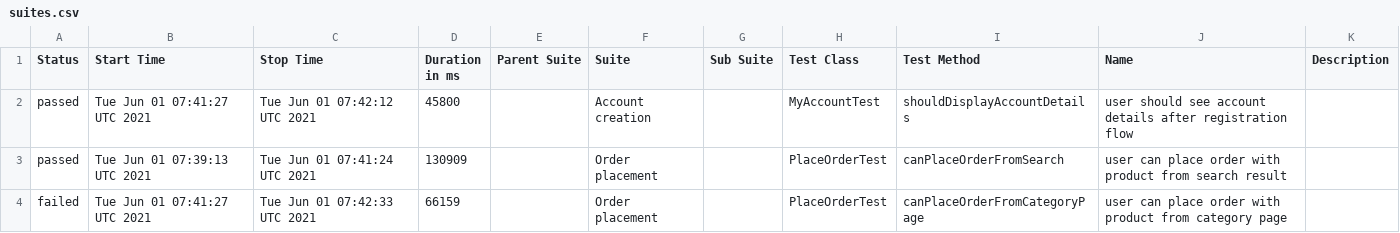
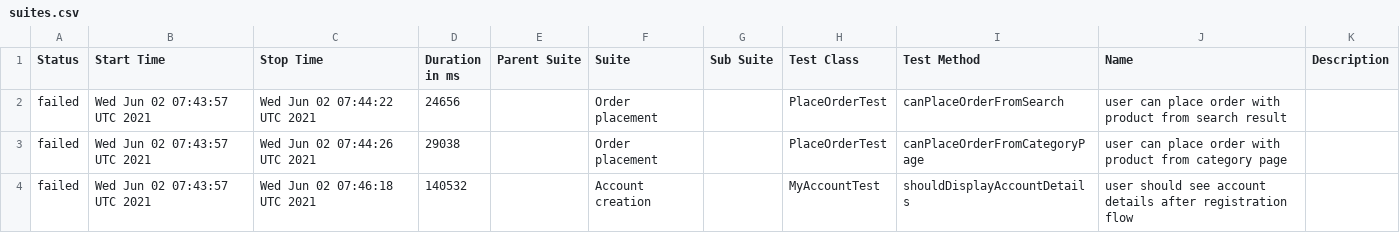
Before and after one commit to isandratskiy/automationpractice-github-actions-demo, a CSV file: data/suites.csv, drawn as a sheet.

```diff
--- a/data/suites.csv
+++ b/data/suites.csv
@@ -1,4 +1,4 @@
 "Status","Start Time","Stop Time","Duration in ms","Parent Suite","Suite","Sub Suite","Test Class","Test Method","Name","Description"
-"passed","Tue Jun 01 07:41:27 UTC 2021","Tue Jun 01 07:42:12 UTC 2021","45800","","Account creation","","MyAccountTest","shouldDisplayAccountDetails","user should see account details after registration flow",""
-"passed","Tue Jun 01 07:39:13 UTC 2021","Tue Jun 01 07:41:24 UTC 2021","130909","","Order placement","","PlaceOrderTest","canPlaceOrderFromSearch","user can place order with product from search result",""
-"failed","Tue Jun 01 07:41:27 UTC 2021","Tue Jun 01 07:42:33 UTC 2021","66159","","Order placement","","PlaceOrderTest","canPlaceOrderFromCategoryPage","user can place order with product from category page",""
+"failed","Wed Jun 02 07:43:57 UTC 2021","Wed Jun 02 07:44:22 UTC 2021","24656","","Order placement","","PlaceOrderTest","canPlaceOrderFromSearch","user can place order with product from search result",""
+"failed","Wed Jun 02 07:43:57 UTC 2021","Wed Jun 02 07:44:26 UTC 2021","29038","","Order placement","","PlaceOrderTest","canPlaceOrderFromCategoryPage","user can place order with product from category page",""
+"failed","Wed Jun 02 07:43:57 UTC 2021","Wed Jun 02 07:46:18 UTC 2021","140532","","Account creation","","MyAccountTest","shouldDisplayAccountDetails","user should see account details after registration flow",""
```
Also changed, not shown: 53 other files.
